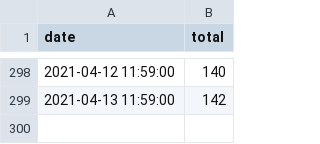
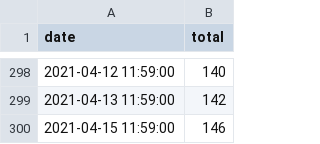
Before and after one commit to PhilaController/gun-violence-dashboard-data, a CSV file: gun_violence_dashboard_data/data/raw/homicide_totals_daily.csv, drawn as a sheet; only a part is shown, gaps mark what is left out; the diff names each change by its address in the sheet, - before the commit and + after, or states it on an @@ line.

Commit message:
daily update after size change

```diff
--- a/gun_violence_dashboard_data/data/raw/homicide_totals_daily.csv
+++ b/gun_violence_dashboard_data/data/raw/homicide_totals_daily.csv
+row 300: 2021-04-15 11:59:00 | 146
```
Also changed, not shown: 11 other files.
